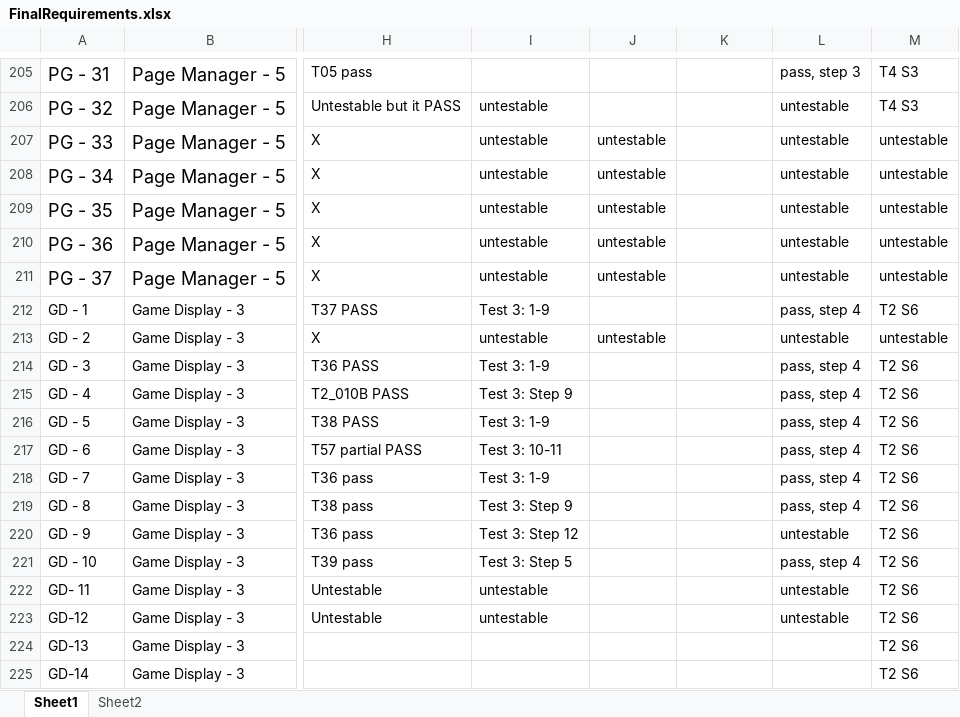
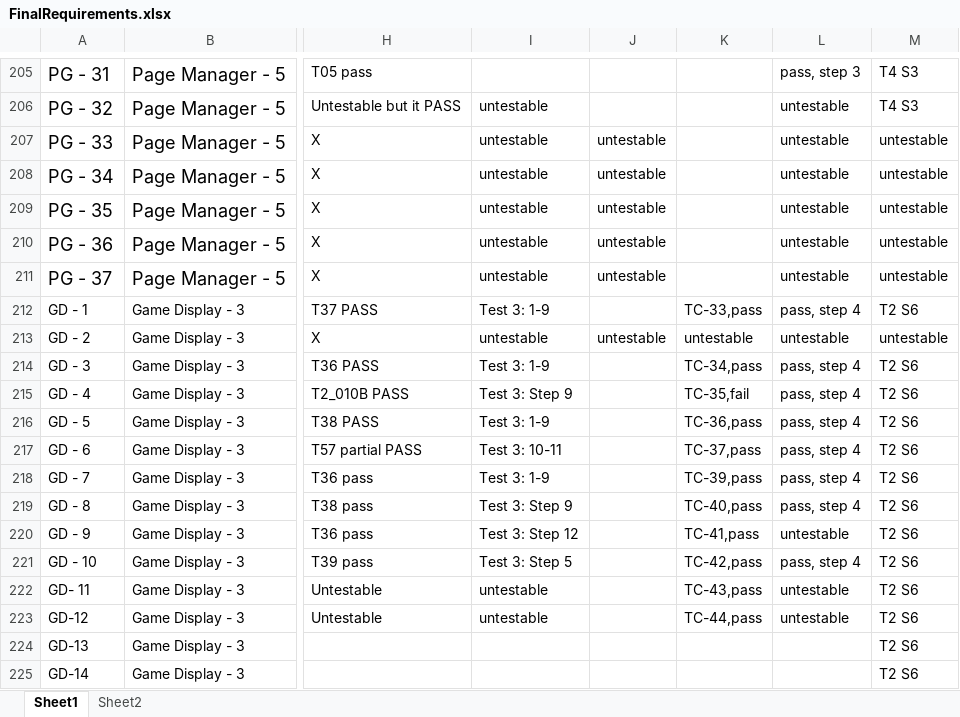
Before and after one commit to utastudents/cse3310-sp25-004, an Excel workbook: FinalRequirements/FinalRequirements.xlsx, sheet Sheet1, drawn as a sheet; only a part is shown, gaps mark what is left out; values as stored, in another font and other column widths than the file's, no borders; the diff covers the shown part only; the diff names each change by its address in the sheet, - before the commit and + after, or states it on an @@ line.

```diff
--- a/FinalRequirements/FinalRequirements.xlsx (sheet Sheet1)
+++ b/FinalRequirements/FinalRequirements.xlsx (sheet Sheet1)
-K212: (empty)
+K212: TC-33,pass
-K213: (empty)
+K213: untestable
-K214: (empty)
+K214: TC-34,pass
-K215: (empty)
+K215: TC-35,fail
-K216: (empty)
+K216: TC-36,pass
-K217: (empty)
+K217: TC-37,pass
-K218: (empty)
+K218: TC-39,pass
-K219: (empty)
+K219: TC-40,pass
-K220: (empty)
+K220: TC-41,pass
-K221: (empty)
+K221: TC-42,pass
-K222: (empty)
+K222: TC-43,pass
-K223: (empty)
+K223: TC-44,pass
```
Also changed, not shown: 20 edited cells elsewhere in this sheet.
